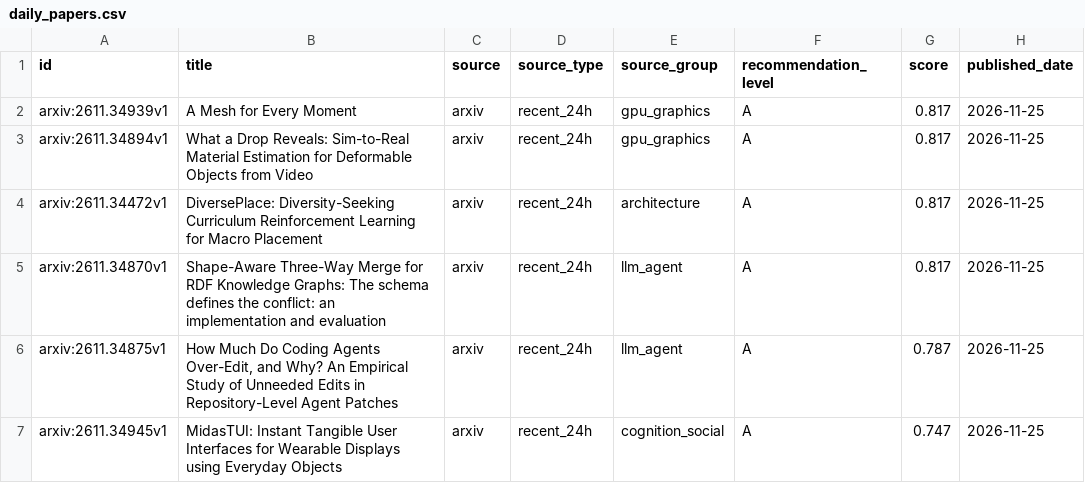
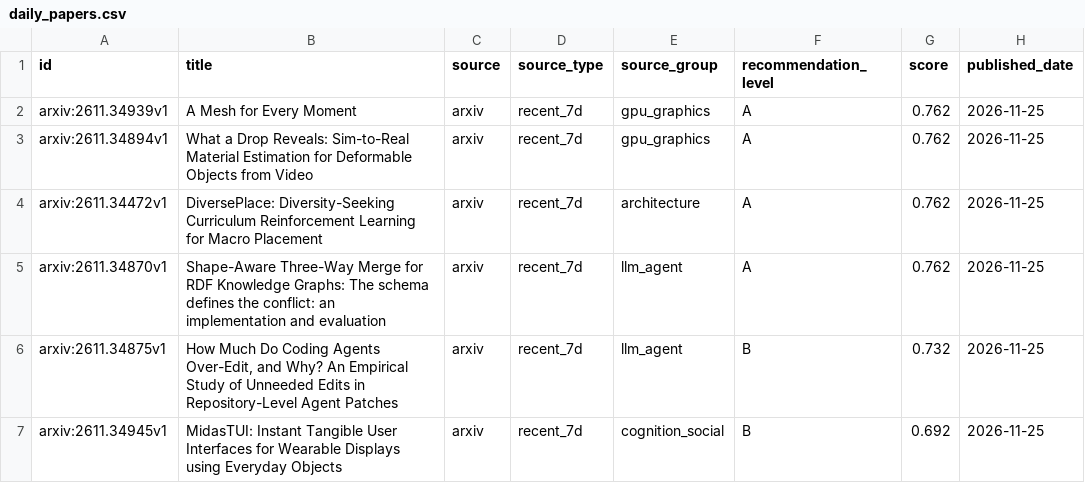
Before and after one commit to JayeCheng/paper-learning-system, a CSV file: data/exports/daily_papers.csv, drawn as a sheet; only a part is shown; the diff names each change by its address in the sheet, - before the commit and + after, or states it on an @@ line.

```diff
--- a/data/exports/daily_papers.csv
+++ b/data/exports/daily_papers.csv
-D2:D7 (source_type): recent_24h
+D2:D7 (source_type): recent_7d
-G2:G5 (score): 0.817
+G2:G5 (score): 0.762
-F6:F7 (recommendation_level): A
+F6:F7 (recommendation_level): B
-G6 (score): 0.787
+G6 (score): 0.732
-G7 (score): 0.747
+G7 (score): 0.692
```
Also changed, not shown: data/exports/papers.csv, data/exports/reading_status.csv, 11 other files.
